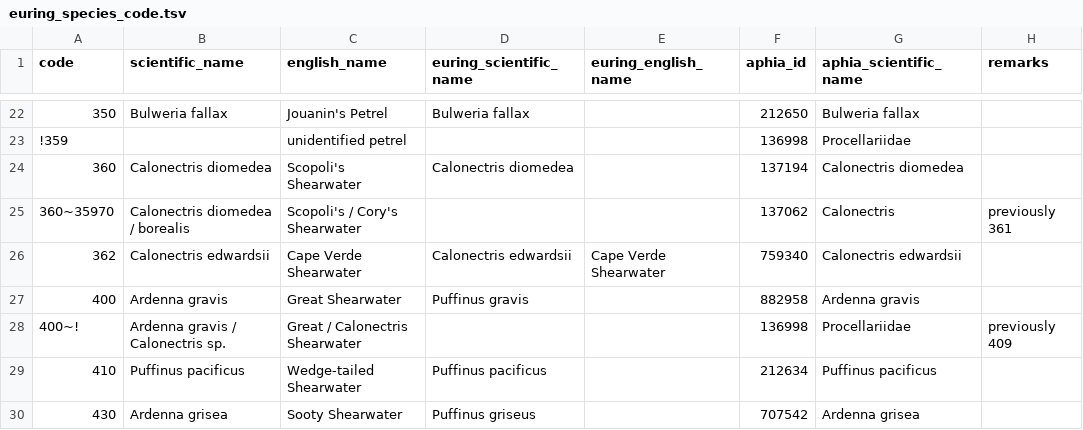
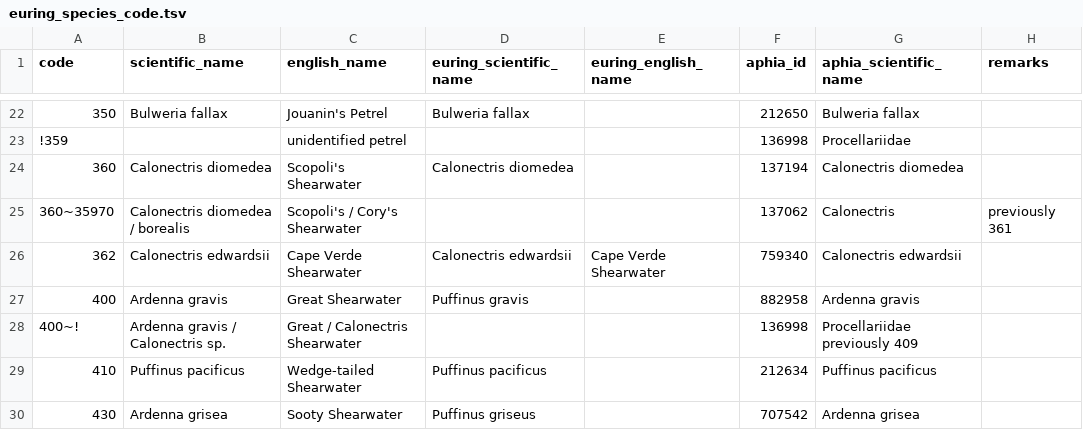
Before and after one commit to ices-tools-dev/esas, a TSV file: _data/vocabularies/euring_species_code.tsv, drawn as a sheet; only a part is shown, gaps mark what is left out.

Commit message:
Update euring_species_code.tsv

```diff
--- a/_data/vocabularies/euring_species_code.tsv
+++ b/_data/vocabularies/euring_species_code.tsv
@@ -27,3 +27,3 @@ code	scientific_name	english_name	euring_scientific_name	euring_english_name	aph
 400	Ardenna gravis	Great Shearwater	Puffinus gravis		882958	Ardenna gravis	
-400~!	Ardenna gravis / Calonectris sp.	Great / Calonectris Shearwater			136998	Procellariidae	previously 409
+400~!	Ardenna gravis / Calonectris sp.	Great / Calonectris Shearwater			136998	Procellariidae  previously 409
 410	Puffinus pacificus	Wedge-tailed Shearwater	Puffinus pacificus		212634	Puffinus pacificus	
```
